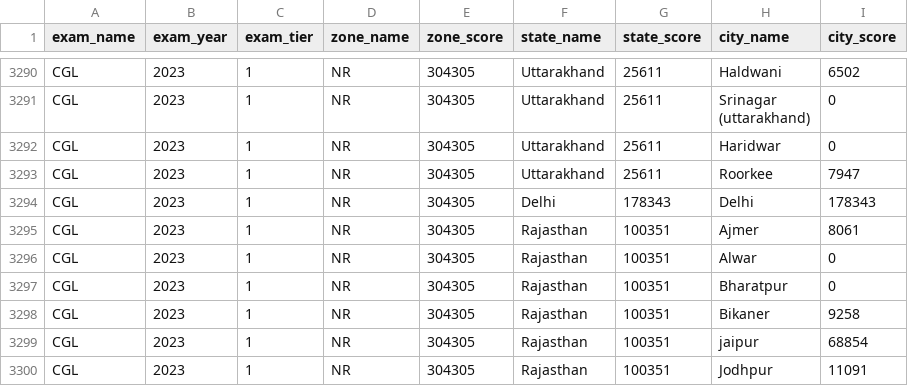
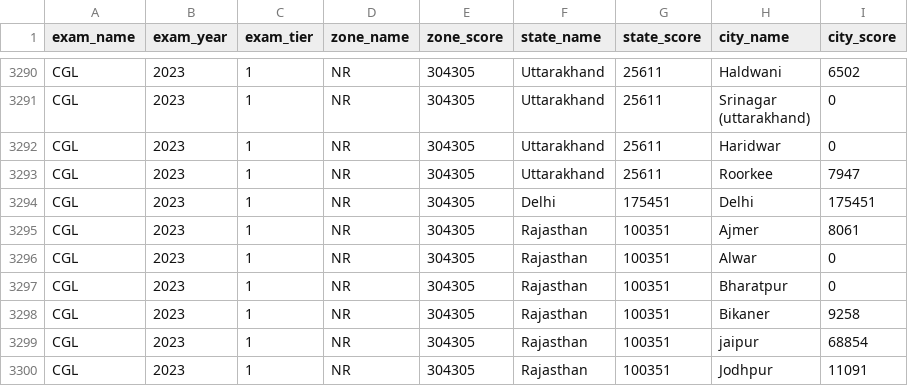
Before and after one commit to KESHAV4820/d3jslessons, a CSV file: data/sampletestingdata.csv, drawn as a sheet; only a part is shown, gaps mark what is left out.

```diff
--- a/data/sampletestingdata.csv
+++ b/data/sampletestingdata.csv
@@ -3535,3 +3535,3 @@ CGL,2023,1,NR,304305,Uttarakhand,25611,Haridwar,0
 CGL,2023,1,NR,304305,Uttarakhand,25611,Roorkee,7947
-CGL,2023,1,NR,304305,Delhi,178343,Delhi,178343
+CGL,2023,1,NR,304305,Delhi,175451,Delhi,175451
 CGL,2023,1,NR,304305,Rajasthan,100351,Ajmer ,8061
```
Also changed, not shown: 2 other files.
